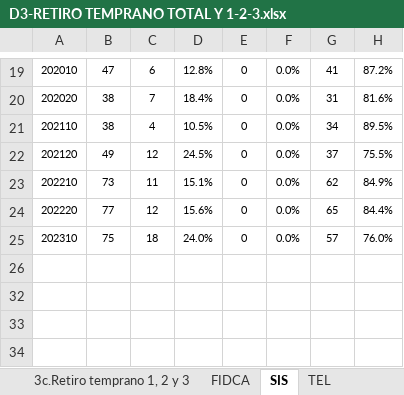
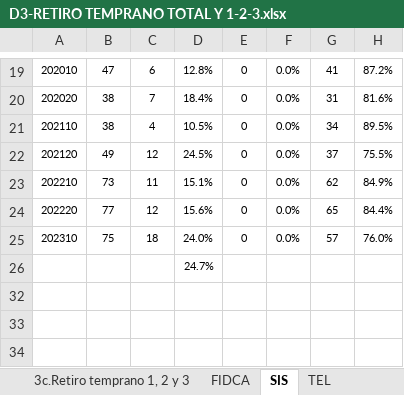
Before and after one commit to SebasHM1/Turing-Tutor-IA, an Excel workbook: docs/Datos/Universidad/D3-RETIRO TEMPRANO TOTAL Y 1-2-3.xlsx, sheet SIS, drawn as a sheet; only a part is shown, gaps mark what is left out; values as stored, in another font and other column widths than the file's, no borders; charts and pictures not drawn; the diff names each change by its address in the sheet, - before the commit and + after, or states it on an @@ line.

```diff
--- a/docs/Datos/Universidad/D3-RETIRO TEMPRANO TOTAL Y 1-2-3.xlsx (sheet SIS)
+++ b/docs/Datos/Universidad/D3-RETIRO TEMPRANO TOTAL Y 1-2-3.xlsx (sheet SIS)
-D26: (empty)
+D26: 24.7%
```
Also changed, not shown: charts or pictures, 7 other files.
